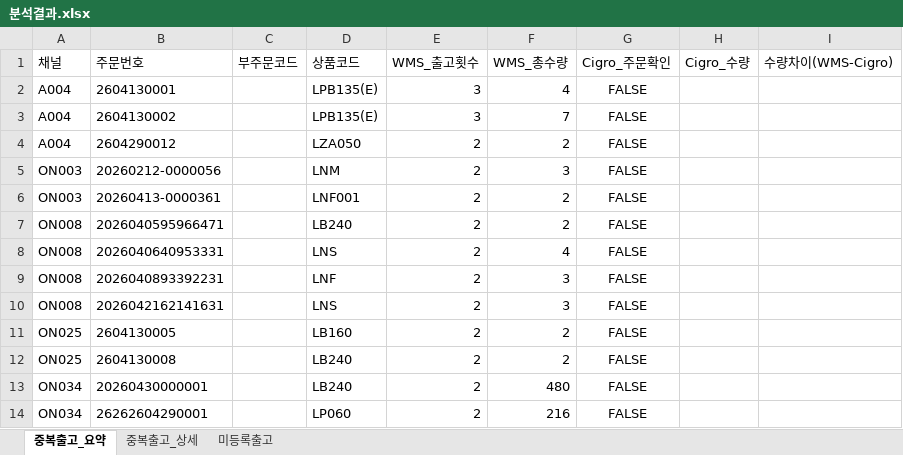
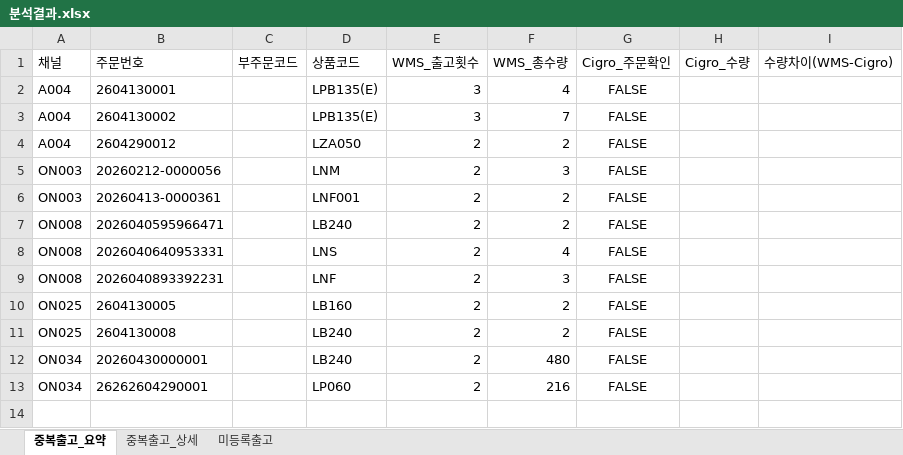
Before and after one commit to Kris2339/OCC_data-compare, an Excel workbook: 분석결과.xlsx, sheet 중복출고_요약, drawn as a sheet; values as stored, in another font and other column widths than the file's, no borders; the diff names each change by its address in the sheet, - before the commit and + after, or states it on an @@ line.

```diff
--- a/분석결과.xlsx (sheet 중복출고_요약)
+++ b/분석결과.xlsx (sheet 중복출고_요약)
-row 10: ON008 | 2026042162141631 |  | LNS | 2 | 3 | FALSE
```
Also changed, not shown: sheet 중복출고_상세, 1 other file.
